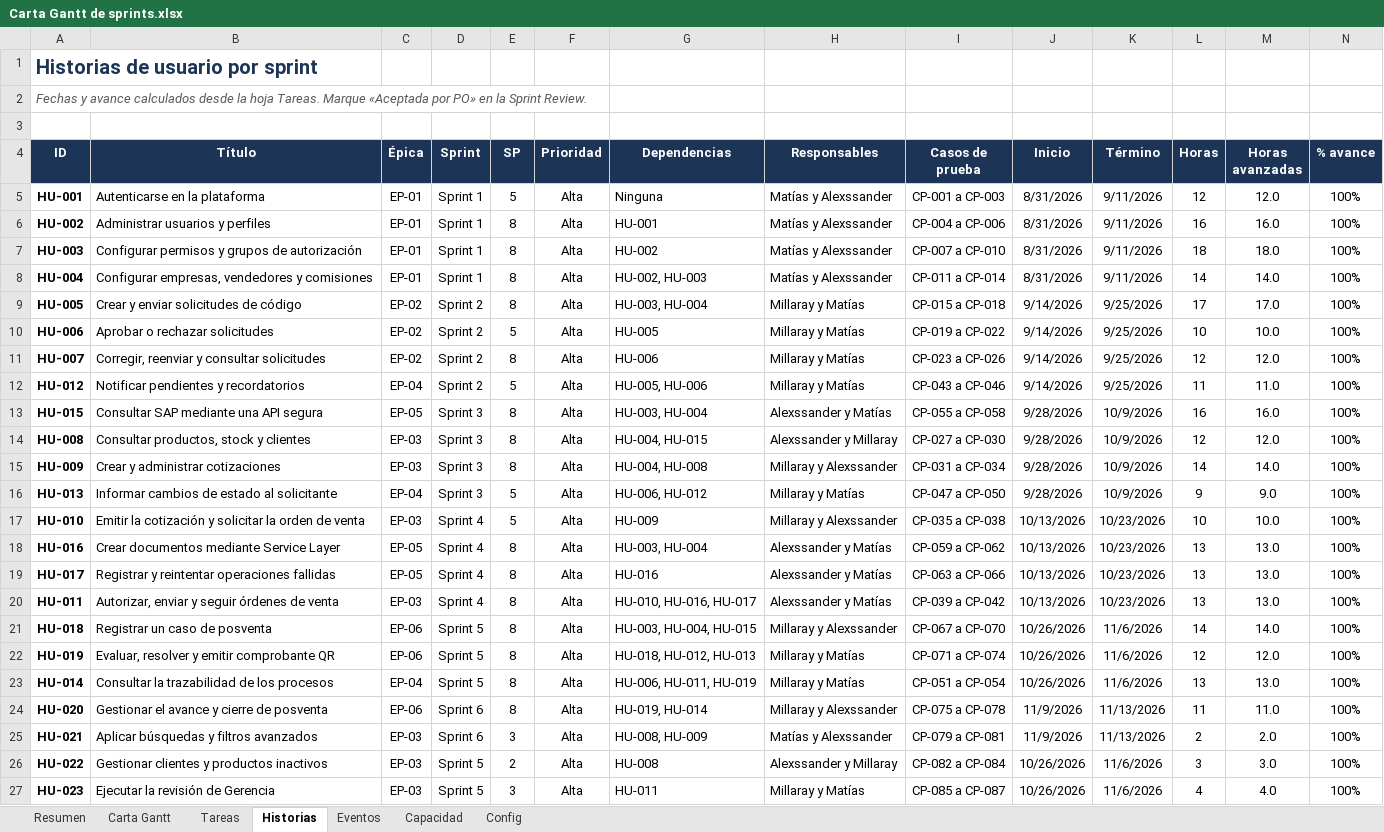
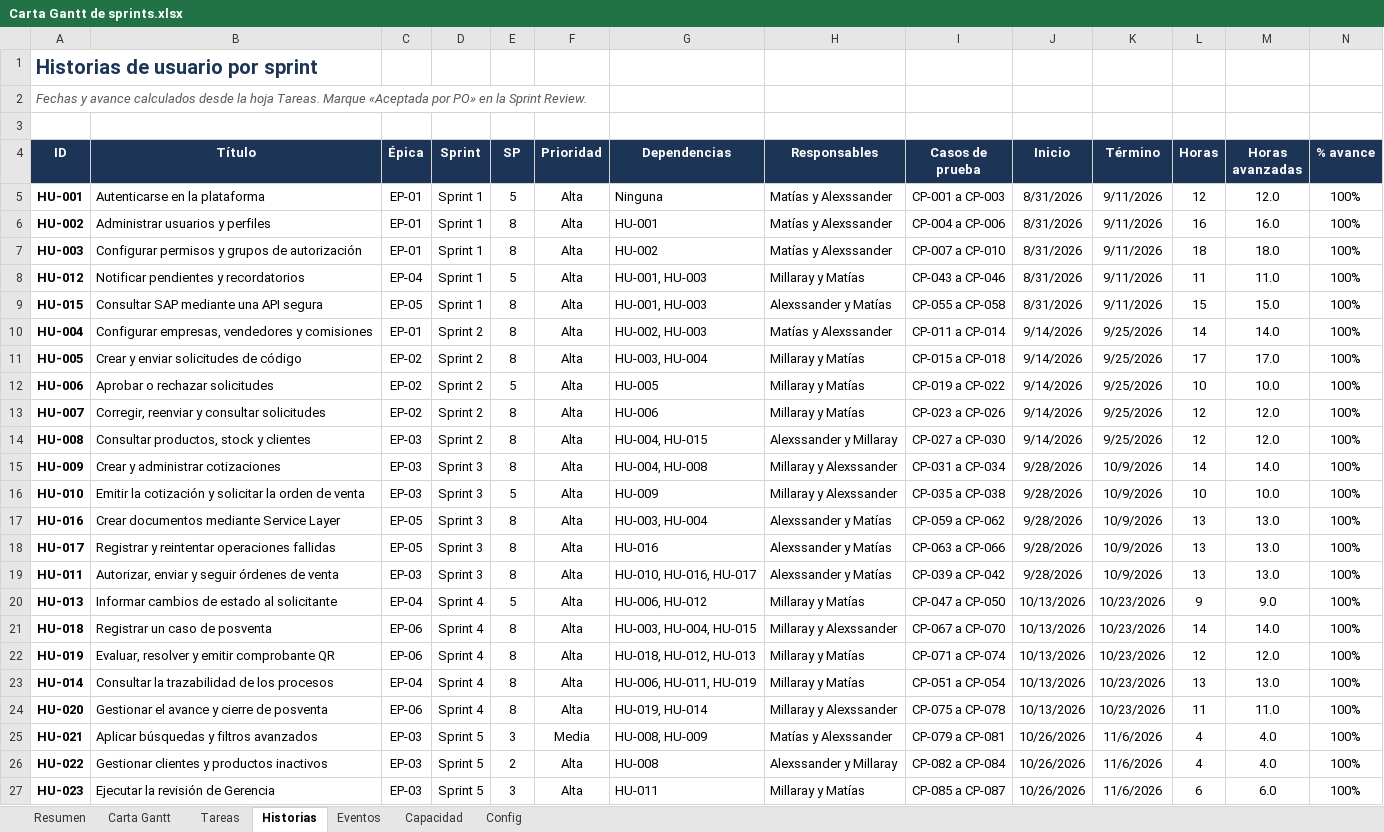
Before and after one commit to matias12rt/proyecto_grupal_casptone, an Excel workbook: Fase_2/Evidencias Proyecto/Carta Gantt de sprints.xlsx, sheet Historias, drawn as a sheet; only a part is shown; values as stored, in another font and other column widths than the file's, no borders; conditional formats and table styles not drawn; removed rows and columns are numbered as before the commit, all else as after; rows hold the shown columns only; the diff covers the shown part only; the diff names each change by its address in the sheet, - before the commit and + after, or states it on an @@ line.

```diff
--- a/Fase_2/Evidencias Proyecto/Carta Gantt de sprints.xlsx (sheet Historias)
+++ b/Fase_2/Evidencias Proyecto/Carta Gantt de sprints.xlsx (sheet Historias)
+row 8: HU-012 | Notificar pendientes y recordatorios | EP-04 | Sprint 1 | 5 | Alta | HU-001, HU-003 | Millaray y Matías | CP-043 a CP-046 | 8/31/2026 | 9/11/2026 | 11 | 11.0 | 100%
+row 9: HU-015 | Consultar SAP mediante una API segura | EP-05 | Sprint 1 | 8 | Alta | HU-001, HU-003 | Alexssander y Matías | CP-055 a CP-058 | 8/31/2026 | 9/11/2026 | 15 | 15.0 | 100%
-D10 (Sprint): Sprint 1
+D10 (Sprint): Sprint 2
-J10 (Inicio): 8/31/2026
+J10 (Inicio): 9/14/2026
-K10 (Término): 9/11/2026
+K10 (Término): 9/25/2026
-row 12: HU-012 | Notificar pendientes y recordatorios | EP-04 | Sprint 2 | 5 | Alta | HU-005, HU-006 | Millaray y Matías | CP-043 a CP-046 | 9/14/2026 | 9/25/2026 | 11 | 11.0 | 100%
-row 13: HU-015 | Consultar SAP mediante una API segura | EP-05 | Sprint 3 | 8 | Alta | HU-003, HU-004 | Alexssander y Matías | CP-055 a CP-058 | 9/28/2026 | 10/9/2026 | 16 | 16.0 | 100%
-D14 (Sprint): Sprint 3
+D14 (Sprint): Sprint 2
-J14 (Inicio): 9/28/2026
+J14 (Inicio): 9/14/2026
-K14 (Término): 10/9/2026
+K14 (Término): 9/25/2026
-row 16: HU-013 | Informar cambios de estado al solicitante | EP-04 | Sprint 3 | 5 | Alta | HU-006, HU-012 | Millaray y Matías | CP-047 a CP-050 | 9/28/2026 | 10/9/2026 | 9 | 9.0 | 100%
-D16:D19 (Sprint): Sprint 4
+D16:D19 (Sprint): Sprint 3
-J16:J19 (Inicio): 10/13/2026
+J16:J19 (Inicio): 9/28/2026
-K16:K19 (Término): 10/23/2026
+K16:K19 (Término): 10/9/2026
+row 20: HU-013 | Informar cambios de estado al solicitante | EP-04 | Sprint 4 | 5 | Alta | HU-006, HU-012 | Millaray y Matías | CP-047 a CP-050 | 10/13/2026 | 10/23/2026 | 9 | 9.0 | 100%
-D21:D23 (Sprint): Sprint 5
+D21:D23 (Sprint): Sprint 4
-J21:J23 (Inicio): 10/26/2026
+J21:J23 (Inicio): 10/13/2026
-K21:K23 (Término): 11/6/2026
+K21:K23 (Término): 10/23/2026
-D24 (Sprint): Sprint 6
+D24 (Sprint): Sprint 4
-J24 (Inicio): 11/9/2026
+J24 (Inicio): 10/13/2026
-K24 (Término): 11/13/2026
+K24 (Término): 10/23/2026
-D25 (Sprint): Sprint 6
+D25 (Sprint): Sprint 5
-F25 (Prioridad): Alta
+F25 (Prioridad): Media
-J25 (Inicio): 11/9/2026
+J25 (Inicio): 10/26/2026
-K25 (Término): 11/13/2026
+K25 (Término): 11/6/2026
-L25 (Horas): 2
+L25 (Horas): 4
-M25 (Horas avanzadas): 2.0
+M25 (Horas avanzadas): 4.0
-L26 (Horas): 3
+L26 (Horas): 4
-M26 (Horas avanzadas): 3.0
+M26 (Horas avanzadas): 4.0
-L27 (Horas): 4
+L27 (Horas): 6
-M27 (Horas avanzadas): 4.0
+M27 (Horas avanzadas): 6.0
```
Also changed, not shown: 3 added rows, 3 removed rows and 23 edited cells elsewhere in this sheet, sheet Tareas, sheet Carta Gantt, sheet Capacidad, sheet Resumen, formulas that keep their value, hidden cells, charts or pictures, 9 other files.
